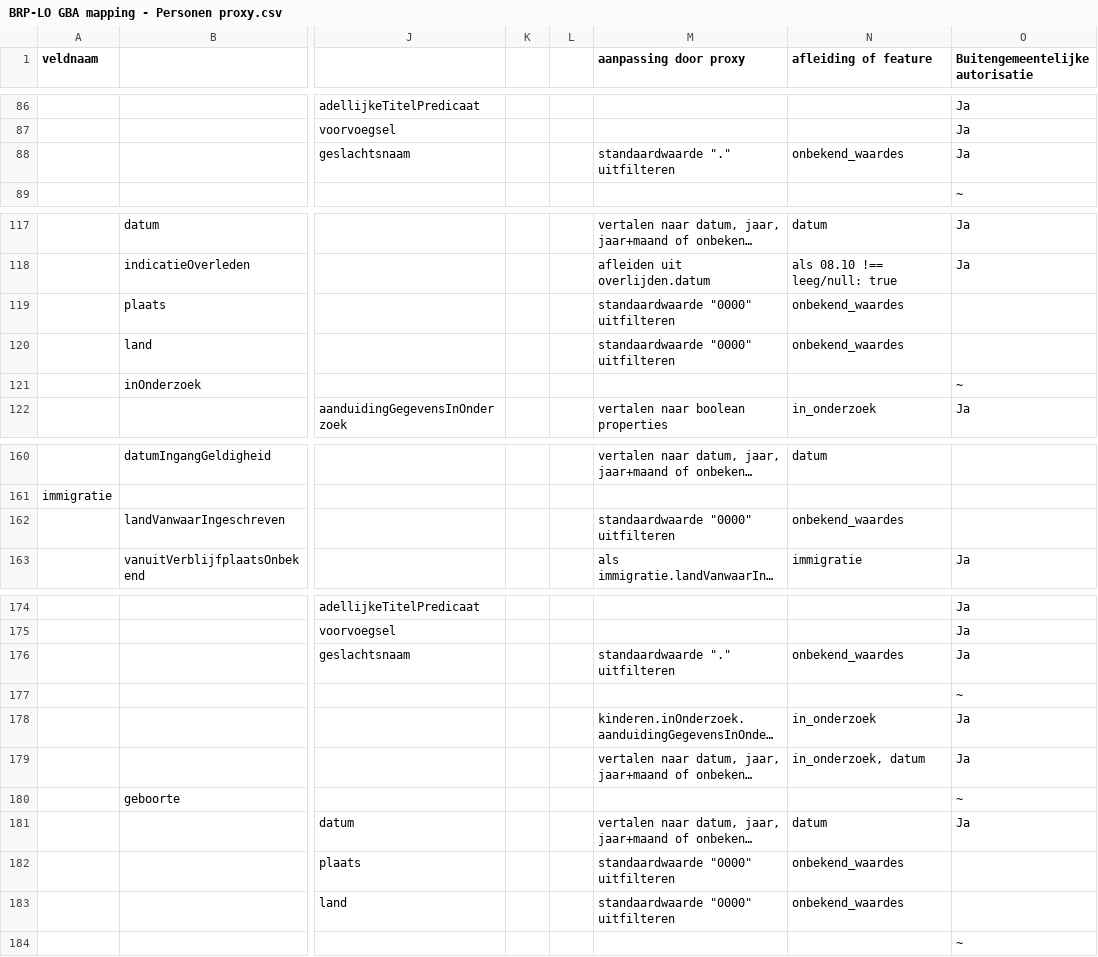
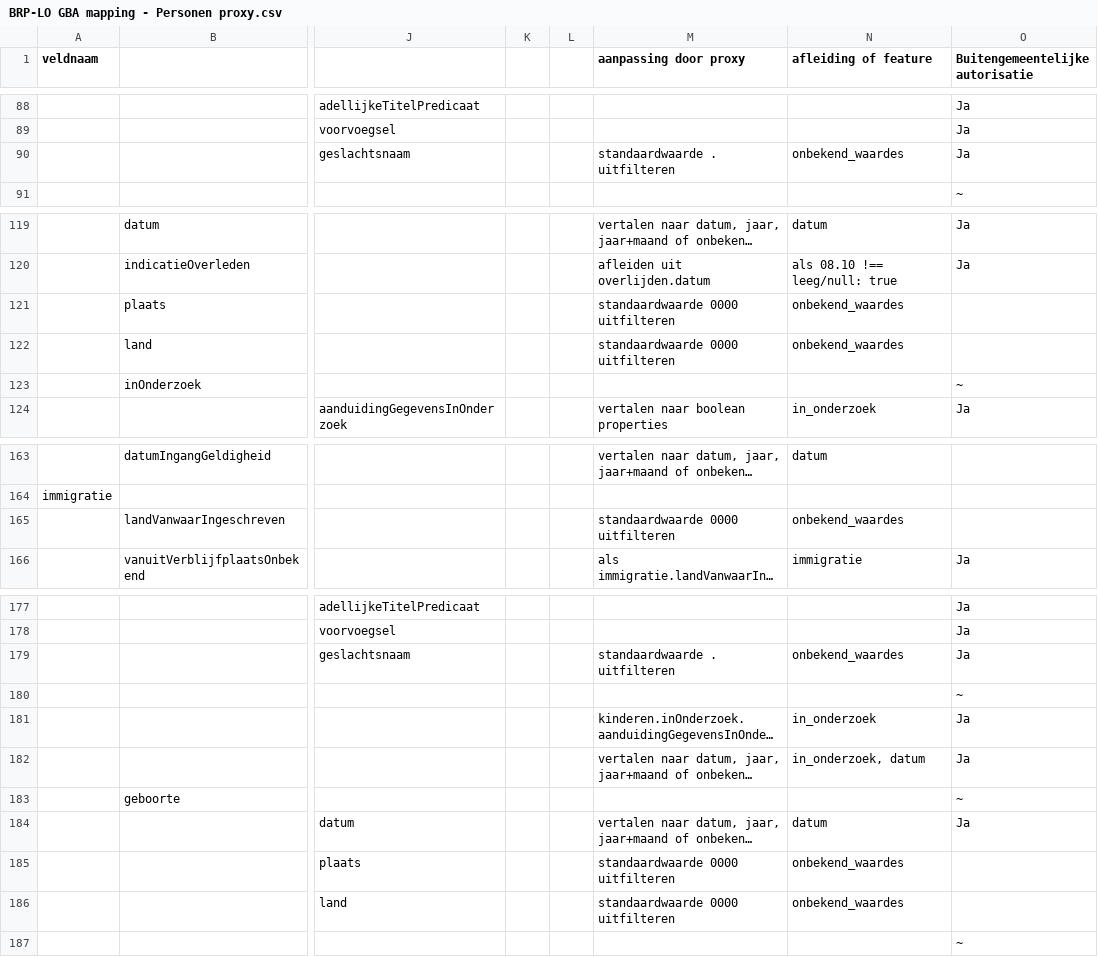
Before and after one commit to BRP-API/Haal-Centraal-BRP-bevragen, a CSV file: docs/BRP-LO GBA mapping - Personen proxy.csv, drawn as a sheet; only a part is shown, gaps mark what is left out; long unchanged cells end in …; addresses are those after the commit; the diff covers the shown part only; the diff names each change by its address in the sheet, - before the commit and + after, or states it on an @@ line.

Commit message:
Update BRP-LO GBA mapping - Personen proxy.csv

```diff
--- a/docs/BRP-LO GBA mapping - Personen proxy.csv
+++ b/docs/BRP-LO GBA mapping - Personen proxy.csv
-M90 (aanpassing door proxy): standaardwaarde "." uitfilteren
+M90 (aanpassing door proxy): standaardwaarde . uitfilteren
-M121:M122 (aanpassing door proxy): standaardwaarde "0000" uitfilteren
+M121:M122 (aanpassing door proxy): standaardwaarde 0000 uitfilteren
-M165 (aanpassing door proxy): standaardwaarde "0000" uitfilteren
+M165 (aanpassing door proxy): standaardwaarde 0000 uitfilteren
-M179 (aanpassing door proxy): standaardwaarde "." uitfilteren
+M179 (aanpassing door proxy): standaardwaarde . uitfilteren
-M185:M186 (aanpassing door proxy): standaardwaarde "0000" uitfilteren
+M185:M186 (aanpassing door proxy): standaardwaarde 0000 uitfilteren
```
Also changed, not shown: 5 added rows, 2 removed rows and 21 edited cells elsewhere in this file.
